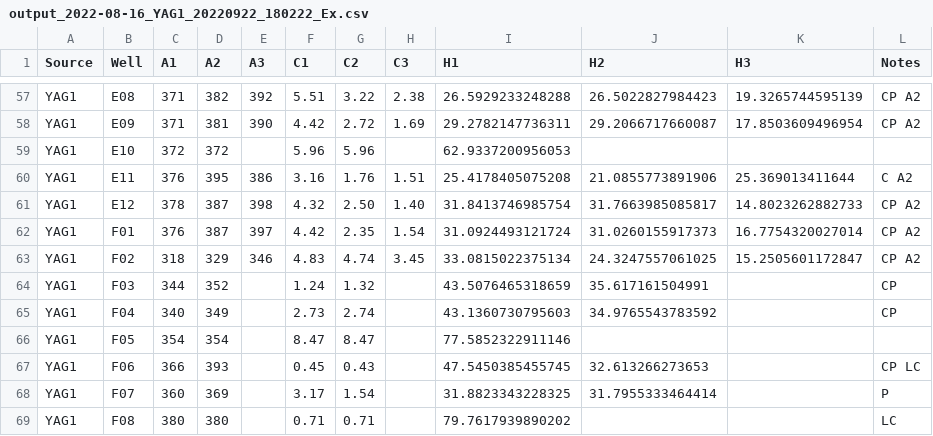
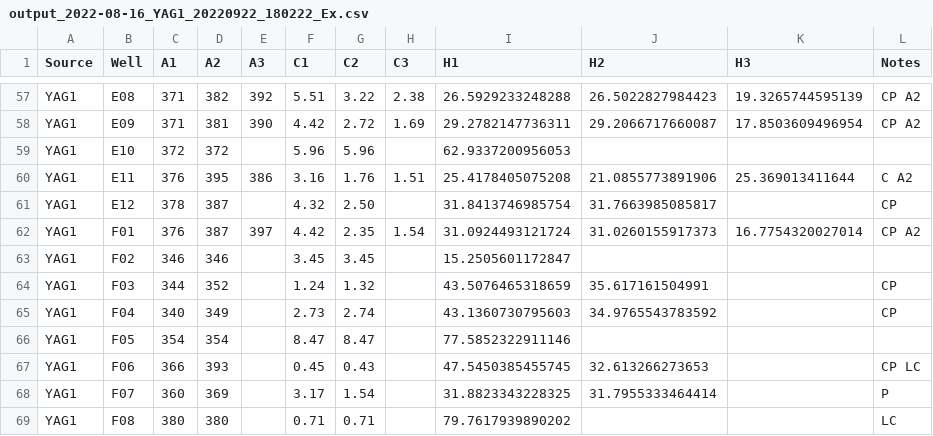
Before and after one commit to chibiqilin/gdb, a CSV file: data/output_2022-08-16_YAG1_20220922_180222_Ex.csv, drawn as a sheet; only a part is shown, gaps mark what is left out; the diff covers the shown part only.

```diff
--- a/data/output_2022-08-16_YAG1_20220922_180222_Ex.csv
+++ b/data/output_2022-08-16_YAG1_20220922_180222_Ex.csv
@@ -60,5 +60,5 @@ YAG1,E10,372,372,,5.96,5.96,,62.9337200956053,,,
 YAG1,E11,376,395,386,3.16,1.76,1.51,25.4178405075208,21.0855773891906,25.369013411644,C A2
-YAG1,E12,378,387,398,4.32,2.50,1.40,31.8413746985754,31.7663985085817,14.8023262882733,CP A2
+YAG1,E12,378,387,,4.32,2.50,,31.8413746985754,31.7663985085817,,CP
 YAG1,F01,376,387,397,4.42,2.35,1.54,31.0924493121724,31.0260155917373,16.7754320027014,CP A2
-YAG1,F02,318,329,346,4.83,4.74,3.45,33.0815022375134,24.3247557061025,15.2505601172847,CP A2
+YAG1,F02,346,346,,3.45,3.45,,15.2505601172847,,,
 YAG1,F03,344,352,,1.24,1.32,,43.5076465318659,35.617161504991,,CP
```
Also changed, not shown: 52 edited cells elsewhere in this file, input/output_2022-08-12_YAG3_20220922_181711_Ex.csv, 14 other files.
